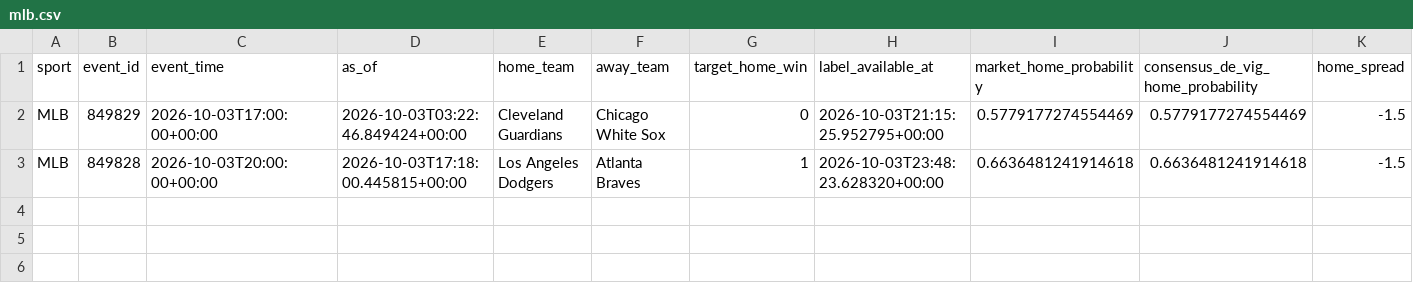
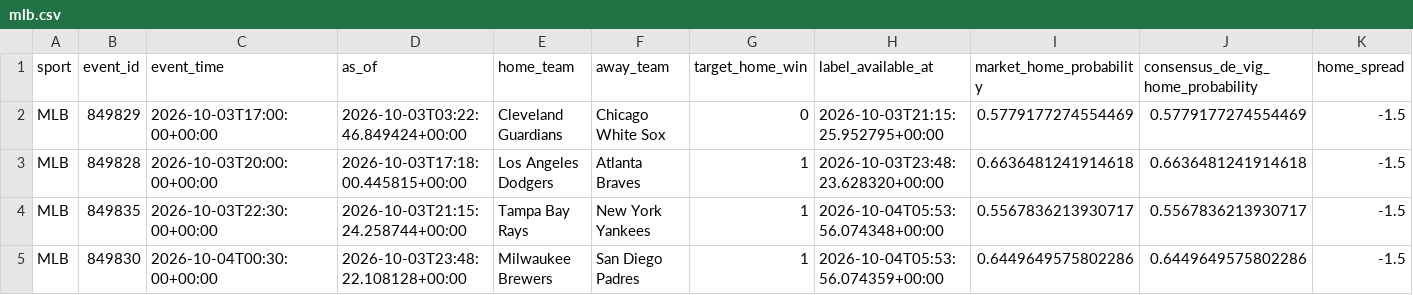
Before and after one commit to filthycashout/betp-app-, a CSV file: evidence/canonical/mlb.csv, drawn as a sheet; only a part is shown; rows hold the shown columns only; the diff names each change by its address in the sheet, - before the commit and + after, or states it on an @@ line.

```diff
--- a/evidence/canonical/mlb.csv
+++ b/evidence/canonical/mlb.csv
+row 4: MLB | 849835 | 2026-10-03T22:30:00+00:00 | 2026-10-03T21:15:24.258744+00:00 | Tampa Bay Rays | New York Yankees | 1 | 2026-10-04T05:53:56.074348+00:00 | 0.5567836213930717 | 0.5567836213930717 | -1.5
+row 5: MLB | 849830 | 2026-10-04T00:30:00+00:00 | 2026-10-03T23:48:22.108128+00:00 | Milwaukee Brewers | San Diego Padres | 1 | 2026-10-04T05:53:56.074359+00:00 | 0.6449649575802286 | 0.6449649575802286 | -1.5
```
Also changed, not shown: 10 other files.
